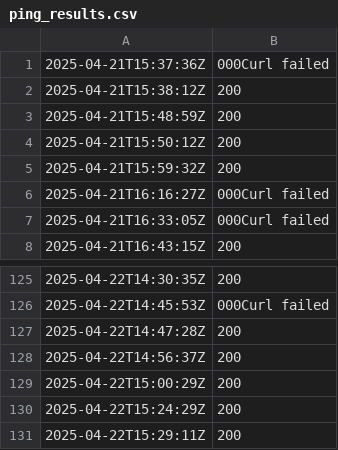
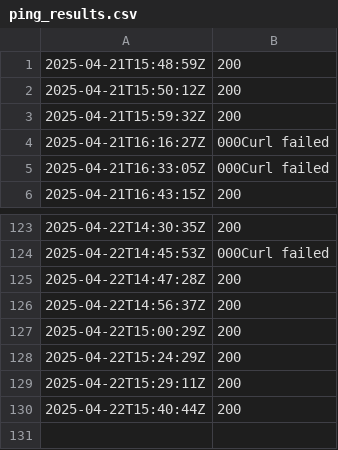
Before and after one commit to Karannkx/Kxshare, a CSV file: ping_results.csv, drawn as a sheet; only a part is shown, gaps mark what is left out; removed rows and columns are numbered as before the commit, all else as after; the diff names each change by its address in the sheet, - before the commit and + after, or states it on an @@ line.

```diff
--- a/ping_results.csv
+++ b/ping_results.csv
-row 1: 2025-04-21T15:37:36Z | 000Curl failed
-row 2: 2025-04-21T15:38:12Z | 200
+row 130: 2025-04-22T15:40:44Z | 200
```
